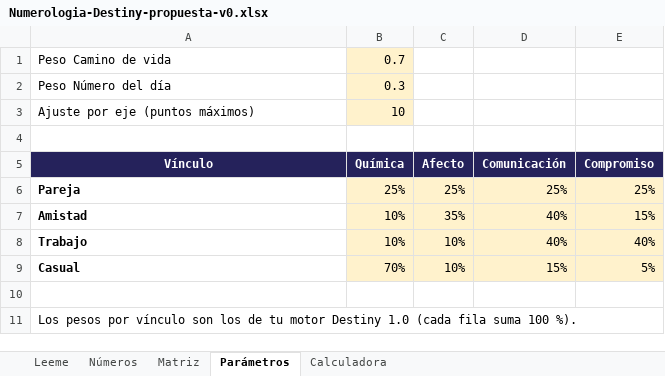
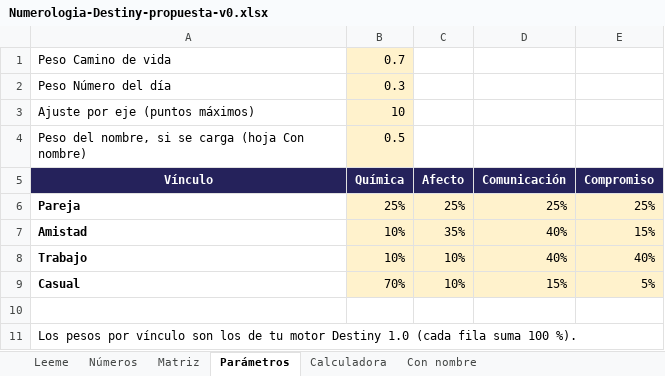
Before and after one commit to geermaanv/destiny, an Excel workbook: docs/referencias/numerologia/Numerologia-Destiny-propuesta-v0.xlsx, sheet Parámetros, drawn as a sheet; values as stored, in another font and other column widths than the file's, no borders; the diff names each change by its address in the sheet, - before the commit and + after, or states it on an @@ line.

```diff
--- a/docs/referencias/numerologia/Numerologia-Destiny-propuesta-v0.xlsx (sheet Parámetros)
+++ b/docs/referencias/numerologia/Numerologia-Destiny-propuesta-v0.xlsx (sheet Parámetros)
+sheet tab: Con nombre
-row 4: (empty)
+row 4: Peso del nombre, si se carga (hoja Con nombre) | 0.5
-B4 fill: none
+B4 fill: #FFF2CC
```
Also changed, not shown: sheet Leeme, 3 other files.
